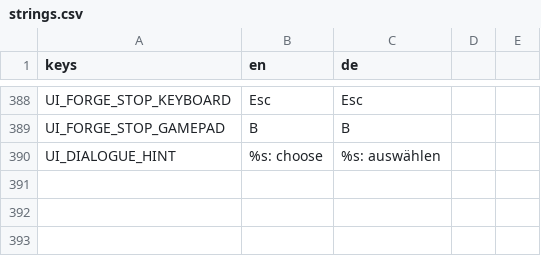
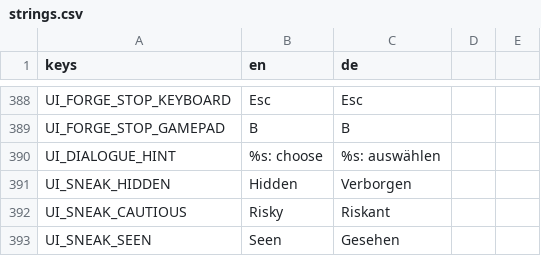
Before and after one commit to Gamperle/Erlenfall, a CSV file: localization/strings.csv, drawn as a sheet; only a part is shown, gaps mark what is left out.

```diff
--- a/localization/strings.csv
+++ b/localization/strings.csv
@@ -396 +396,4 @@ UI_FORGE_STOP_GAMEPAD,B,B
 UI_DIALOGUE_HINT,%s: choose,%s: auswählen
+UI_SNEAK_HIDDEN,Hidden,Verborgen
+UI_SNEAK_CAUTIOUS,Risky,Riskant
+UI_SNEAK_SEEN,Seen,Gesehen
```
Also changed, not shown: 15 other files.
